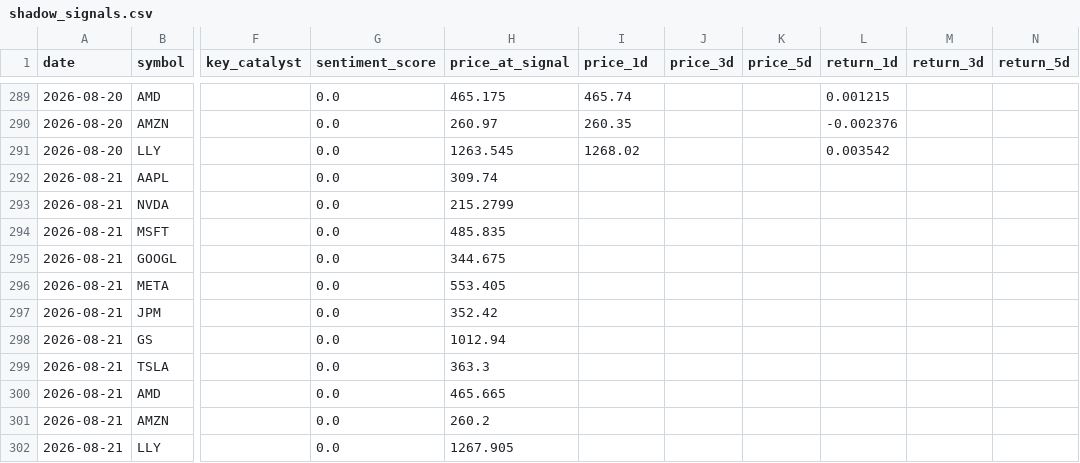
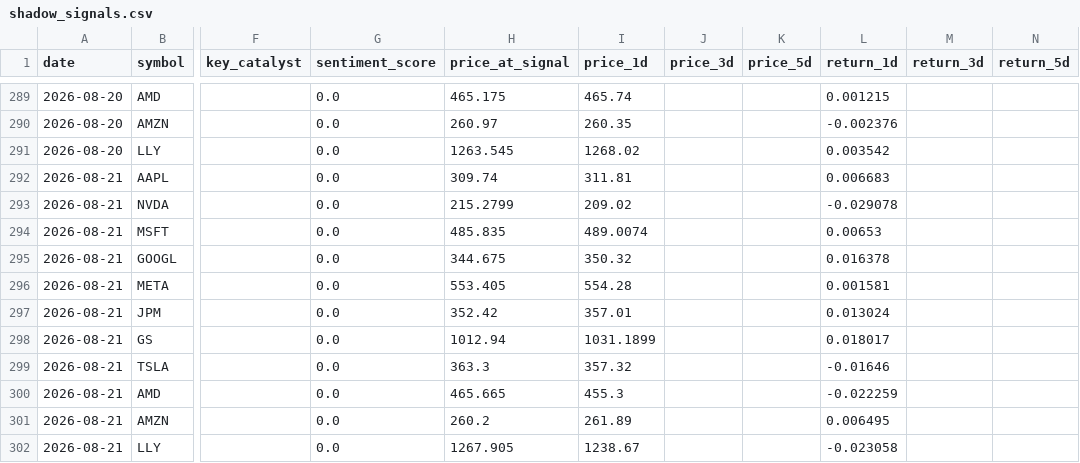
Before and after one commit to nathanflrs/mqc-arena, a CSV file: logs/shadow_signals.csv, drawn as a sheet; only a part is shown, gaps mark what is left out; the diff covers the shown part only; the diff names each change by its address in the sheet, - before the commit and + after, or states it on an @@ line.

```diff
--- a/logs/shadow_signals.csv
+++ b/logs/shadow_signals.csv
-I292 (price_1d): (empty)
+I292 (price_1d): 311.81
-L292 (return_1d): (empty)
+L292 (return_1d): 0.006683
-I293 (price_1d): (empty)
+I293 (price_1d): 209.02
-L293 (return_1d): (empty)
+L293 (return_1d): -0.029078
-I294 (price_1d): (empty)
+I294 (price_1d): 489.0074
-L294 (return_1d): (empty)
+L294 (return_1d): 0.00653
-I295 (price_1d): (empty)
+I295 (price_1d): 350.32
-L295 (return_1d): (empty)
+L295 (return_1d): 0.016378
-I296 (price_1d): (empty)
+I296 (price_1d): 554.28
-L296 (return_1d): (empty)
+L296 (return_1d): 0.001581
-I297 (price_1d): (empty)
+I297 (price_1d): 357.01
-L297 (return_1d): (empty)
+L297 (return_1d): 0.013024
-I298 (price_1d): (empty)
+I298 (price_1d): 1031.1899
-L298 (return_1d): (empty)
+L298 (return_1d): 0.018017
-I299 (price_1d): (empty)
+I299 (price_1d): 357.32
-L299 (return_1d): (empty)
+L299 (return_1d): -0.01646
-I300 (price_1d): (empty)
+I300 (price_1d): 455.3
-L300 (return_1d): (empty)
+L300 (return_1d): -0.022259
-I301 (price_1d): (empty)
+I301 (price_1d): 261.89
-L301 (return_1d): (empty)
+L301 (return_1d): 0.006495
-I302 (price_1d): (empty)
+I302 (price_1d): 1238.67
-L302 (return_1d): (empty)
+L302 (return_1d): -0.023058
```
Also changed, not shown: 11 added rows and 44 edited cells elsewhere in this file.
